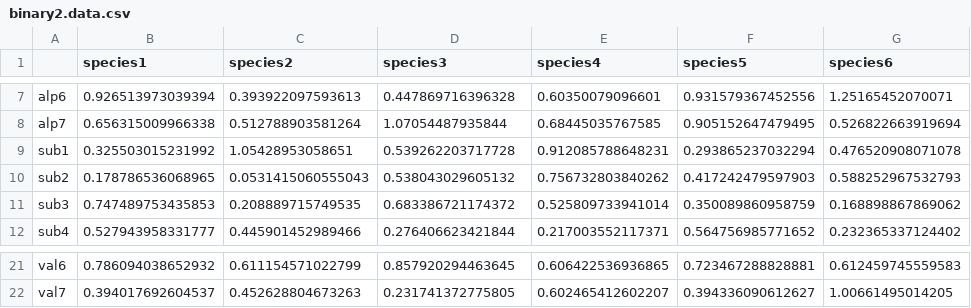
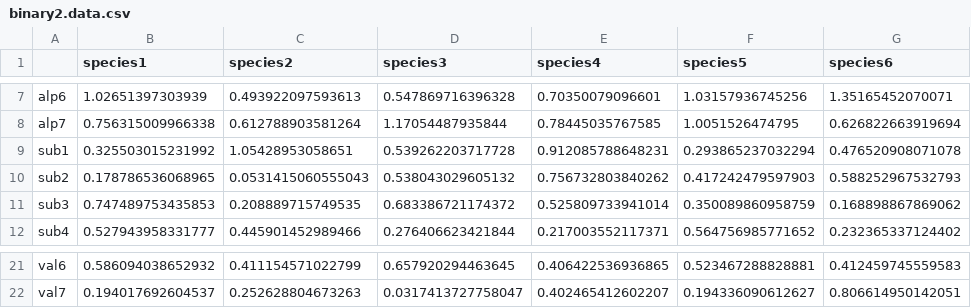
Before and after one commit to isaacascadia/Roter.ResearchProject, a CSV file: data.raw/binary2.data.csv, drawn as a sheet; only a part is shown, gaps mark what is left out; the diff covers the shown part only.

```diff
--- a/data.raw/binary2.data.csv
+++ b/data.raw/binary2.data.csv
@@ -7,3 +7,3 @@
-"alp6",0.926513973039394,0.393922097593613,0.447869716396328,0.60350079096601,0.931579367452556,1.25165452070071
-"alp7",0.656315009966338,0.512788903581264,1.07054487935844,0.68445035767585,0.905152647479495,0.526822663919694
+"alp6",1.02651397303939,0.493922097593613,0.547869716396328,0.70350079096601,1.03157936745256,1.35165452070071
+"alp7",0.756315009966338,0.612788903581264,1.17054487935844,0.78445035767585,1.0051526474795,0.626822663919694
 "sub1",0.325503015231992,1.05428953058651,0.539262203717728,0.912085788648231,0.293865237032294,0.476520908071078
@@ -21,2 +21,2 @@
-"val6",0.786094038652932,0.611154571022799,0.857920294463645,0.606422536936865,0.723467288828881,0.612459745559583
-"val7",0.394017692604537,0.452628804673263,0.231741372775805,0.602465412602207,0.394336090612627,1.00661495014205
+"val6",0.586094038652932,0.411154571022799,0.657920294463645,0.406422536936865,0.523467288828881,0.412459745559583
+"val7",0.194017692604537,0.252628804673263,0.0317413727758047,0.402465412602207,0.194336090612627,0.806614950142051
```
Also changed, not shown: 60 edited cells elsewhere in this file, data.output/binary1.jaccard.csv, data.output/binary2.jaccard.csv, 35 other files.
